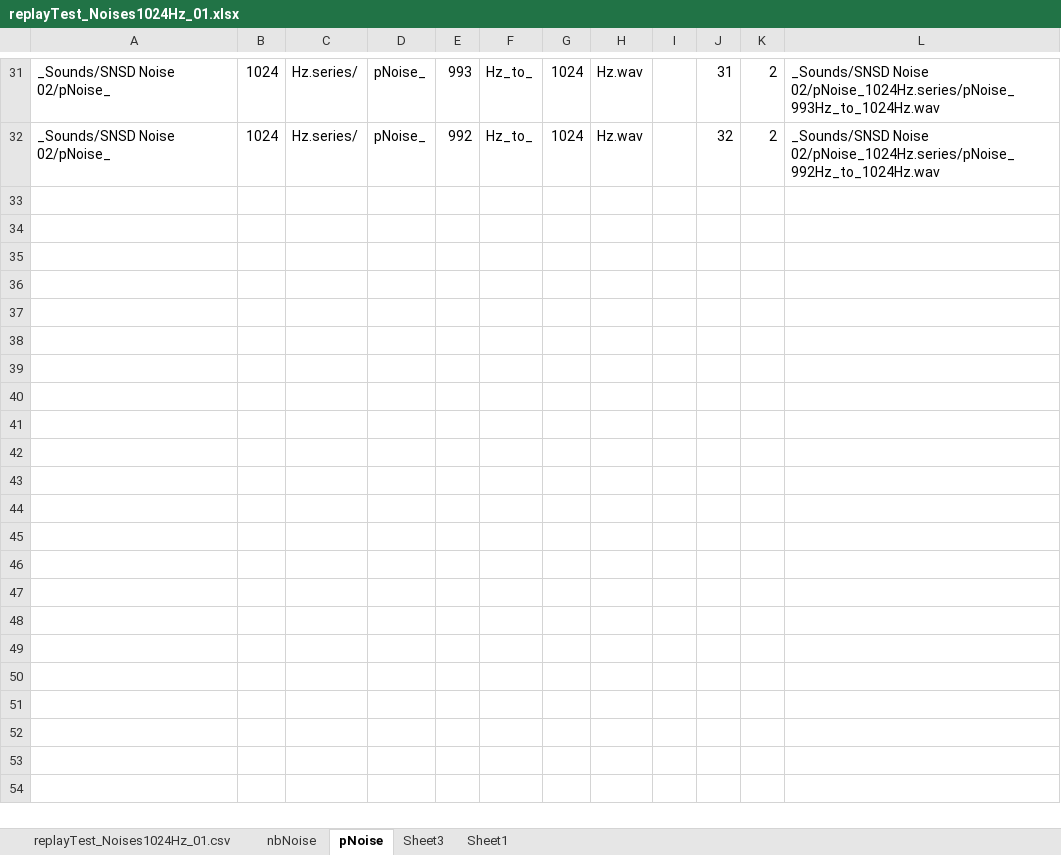
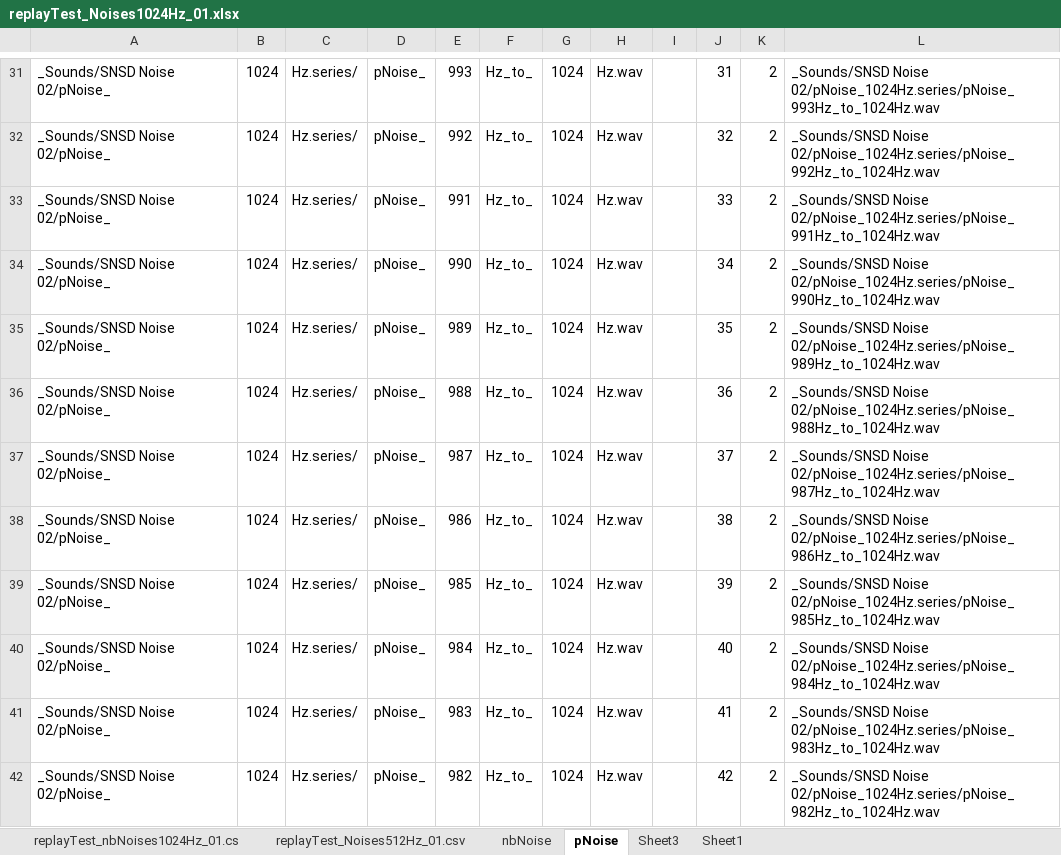
Before and after one commit to renpoo/xcor_Analyzer, an Excel workbook: _CSVs/replayTest_Noises1024Hz_01.xlsx, sheet pNoise, drawn as a sheet; only a part is shown, gaps mark what is left out; values as stored, in another font and other column widths than the file's, no borders; the diff covers the shown part only; the diff names each change by its address in the sheet, - before the commit and + after, or states it on an @@ line.

Commit message:
Before ISTD-07
There’s a lot of changes.
Esp. for narrowband noises.

```diff
--- a/_CSVs/replayTest_Noises1024Hz_01.xlsx (sheet pNoise)
+++ b/_CSVs/replayTest_Noises1024Hz_01.xlsx (sheet pNoise)
-sheet tab: replayTest_Noises1024Hz_01.csv
+sheet tab: replayTest_nbNoises1024Hz_01.cs
+sheet tab: replayTest_Noises512Hz_01.csv
+row 33: _Sounds/SNSD Noise 02/pNoise_ | 1024 | Hz.series/ | pNoise_ | 991 | Hz_to_ | 1024 | Hz.wav |  | 33 | 2 | _Sounds/SNSD Noise 02/pNoise_1024Hz.series/pNoise_991Hz_to_1024Hz.wav
+row 34: _Sounds/SNSD Noise 02/pNoise_ | 1024 | Hz.series/ | pNoise_ | 990 | Hz_to_ | 1024 | Hz.wav |  | 34 | 2 | _Sounds/SNSD Noise 02/pNoise_1024Hz.series/pNoise_990Hz_to_1024Hz.wav
+row 35: _Sounds/SNSD Noise 02/pNoise_ | 1024 | Hz.series/ | pNoise_ | 989 | Hz_to_ | 1024 | Hz.wav |  | 35 | 2 | _Sounds/SNSD Noise 02/pNoise_1024Hz.series/pNoise_989Hz_to_1024Hz.wav
+row 36: _Sounds/SNSD Noise 02/pNoise_ | 1024 | Hz.series/ | pNoise_ | 988 | Hz_to_ | 1024 | Hz.wav |  | 36 | 2 | _Sounds/SNSD Noise 02/pNoise_1024Hz.series/pNoise_988Hz_to_1024Hz.wav
+row 37: _Sounds/SNSD Noise 02/pNoise_ | 1024 | Hz.series/ | pNoise_ | 987 | Hz_to_ | 1024 | Hz.wav |  | 37 | 2 | _Sounds/SNSD Noise 02/pNoise_1024Hz.series/pNoise_987Hz_to_1024Hz.wav
+row 38: _Sounds/SNSD Noise 02/pNoise_ | 1024 | Hz.series/ | pNoise_ | 986 | Hz_to_ | 1024 | Hz.wav |  | 38 | 2 | _Sounds/SNSD Noise 02/pNoise_1024Hz.series/pNoise_986Hz_to_1024Hz.wav
+row 39: _Sounds/SNSD Noise 02/pNoise_ | 1024 | Hz.series/ | pNoise_ | 985 | Hz_to_ | 1024 | Hz.wav |  | 39 | 2 | _Sounds/SNSD Noise 02/pNoise_1024Hz.series/pNoise_985Hz_to_1024Hz.wav
+row 40: _Sounds/SNSD Noise 02/pNoise_ | 1024 | Hz.series/ | pNoise_ | 984 | Hz_to_ | 1024 | Hz.wav |  | 40 | 2 | _Sounds/SNSD Noise 02/pNoise_1024Hz.series/pNoise_984Hz_to_1024Hz.wav
+row 41: _Sounds/SNSD Noise 02/pNoise_ | 1024 | Hz.series/ | pNoise_ | 983 | Hz_to_ | 1024 | Hz.wav |  | 41 | 2 | _Sounds/SNSD Noise 02/pNoise_1024Hz.series/pNoise_983Hz_to_1024Hz.wav
+row 42: _Sounds/SNSD Noise 02/pNoise_ | 1024 | Hz.series/ | pNoise_ | 982 | Hz_to_ | 1024 | Hz.wav |  | 42 | 2 | _Sounds/SNSD Noise 02/pNoise_1024Hz.series/pNoise_982Hz_to_1024Hz.wav
```
Also changed, not shown: 22 added rows elsewhere in this sheet, sheet nbNoise, sheet replayTest_nbNoises1024Hz_01.cs, sheet Sheet3, 42 other files.
